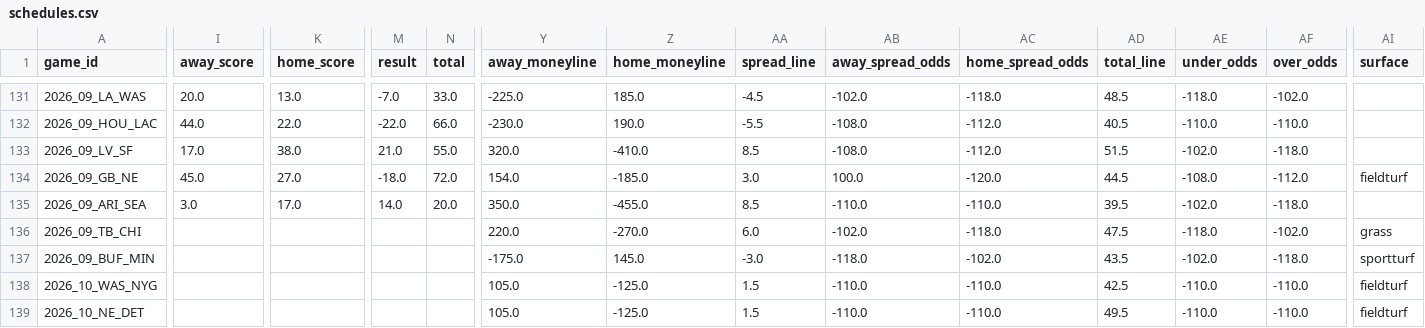
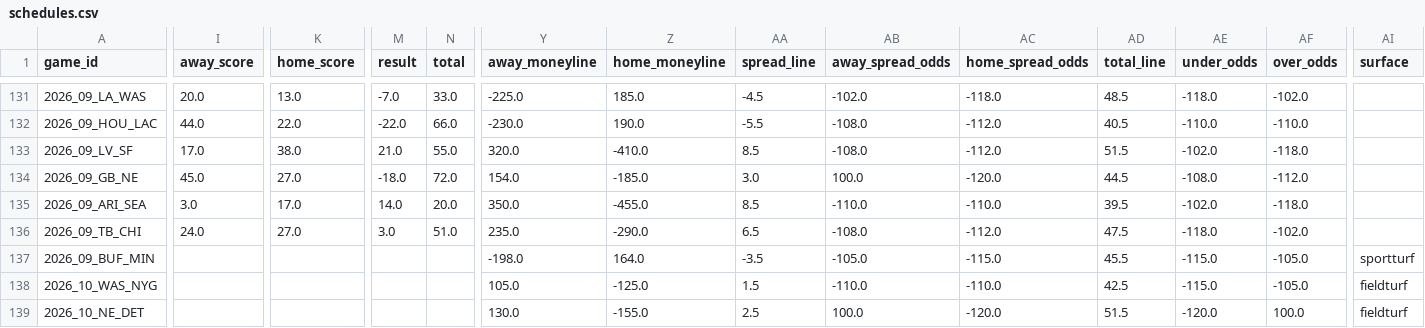
Before and after one commit to turernt/nfl-ai-predictor, a CSV file: data/schedules.csv, drawn as a sheet; only a part is shown, gaps mark what is left out; the diff covers the shown part only; the diff names each change by its address in the sheet, - before the commit and + after, or states it on an @@ line.

```diff
--- a/data/schedules.csv
+++ b/data/schedules.csv
-AI134 (surface): fieldturf
+AI134 (surface): (empty)
-I136 (away_score): (empty)
+I136 (away_score): 24.0
-K136 (home_score): (empty)
+K136 (home_score): 27.0
-M136 (result): (empty)
+M136 (result): 3.0
-N136 (total): (empty)
+N136 (total): 51.0
-Y136 (away_moneyline): 220.0
+Y136 (away_moneyline): 235.0
-Z136 (home_moneyline): -270.0
+Z136 (home_moneyline): -290.0
-AA136 (spread_line): 6.0
+AA136 (spread_line): 6.5
-AB136 (away_spread_odds): -102.0
+AB136 (away_spread_odds): -108.0
-AC136 (home_spread_odds): -118.0
+AC136 (home_spread_odds): -112.0
-AI136 (surface): grass
+AI136 (surface): (empty)
-Y137 (away_moneyline): -175.0
+Y137 (away_moneyline): -198.0
-Z137 (home_moneyline): 145.0
+Z137 (home_moneyline): 164.0
-AA137 (spread_line): -3.0
+AA137 (spread_line): -3.5
-AB137 (away_spread_odds): -118.0
+AB137 (away_spread_odds): -105.0
-AC137 (home_spread_odds): -102.0
+AC137 (home_spread_odds): -115.0
-AD137 (total_line): 43.5
+AD137 (total_line): 45.5
-AE137 (under_odds): -102.0
+AE137 (under_odds): -115.0
-AF137 (over_odds): -118.0
+AF137 (over_odds): -105.0
-AE138 (under_odds): -110.0
+AE138 (under_odds): -115.0
-AF138 (over_odds): -110.0
+AF138 (over_odds): -105.0
-Y139 (away_moneyline): 105.0
+Y139 (away_moneyline): 130.0
-Z139 (home_moneyline): -125.0
+Z139 (home_moneyline): -155.0
-AA139 (spread_line): 1.5
+AA139 (spread_line): 2.5
-AB139 (away_spread_odds): -110.0
+AB139 (away_spread_odds): 100.0
-AC139 (home_spread_odds): -110.0
+AC139 (home_spread_odds): -120.0
-AD139 (total_line): 49.5
+AD139 (total_line): 51.5
-AE139 (under_odds): -110.0
+AE139 (under_odds): -120.0
-AF139 (over_odds): -110.0
+AF139 (over_odds): 100.0
```
Also changed, not shown: 78 edited cells elsewhere in this file, data/team_elos.csv, 4 other files.
